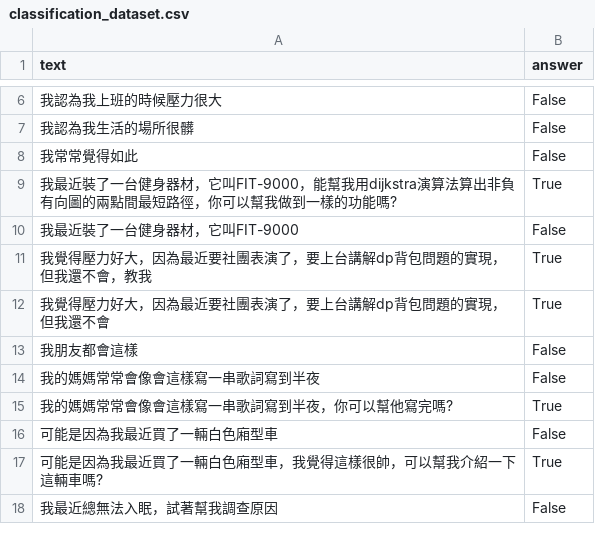
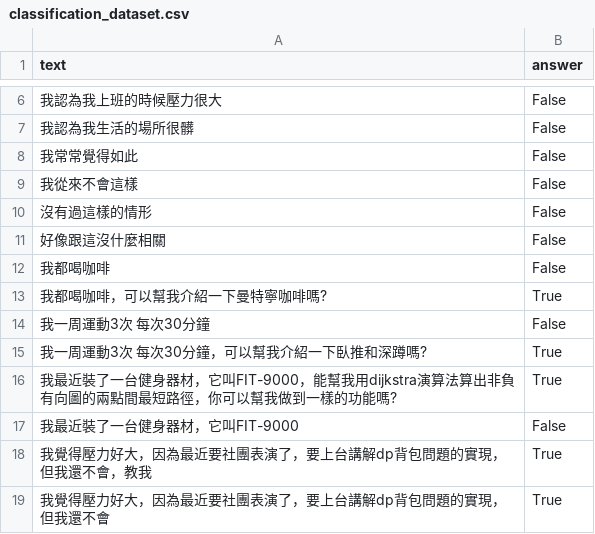
Before and after one commit to US3R070/AutoPrompt, a CSV file: dataset/classification_dataset.csv, drawn as a sheet; only a part is shown, gaps mark what is left out; the shorter side is filled out with more unchanged rows; the diff names each change by its address in the sheet, - before the commit and + after, or states it on an @@ line.

```diff
--- a/dataset/classification_dataset.csv
+++ b/dataset/classification_dataset.csv
+row 9: 我從來不會這樣 | False
+row 10: 沒有過這樣的情形 | False
+row 11: 好像跟這沒什麼相關 | False
+row 12: 我都喝咖啡 | False
+row 13: 我都喝咖啡，可以幫我介紹一下曼特寧咖啡嗎? | True
+row 14: 我一周運動3次 每次30分鐘 | False
+row 15: 我一周運動3次 每次30分鐘，可以幫我介紹一下臥推和深蹲嗎? | True
```
Also changed, not shown: dump_classification/classification_dataset_processed.csv, dump_classification/dataset.csv, 8 other files.
